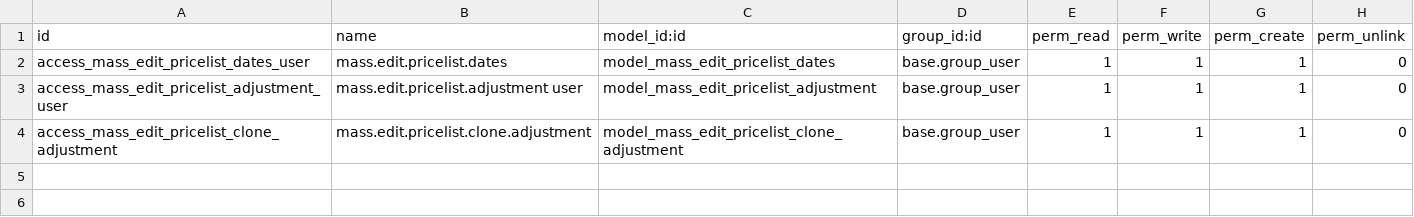
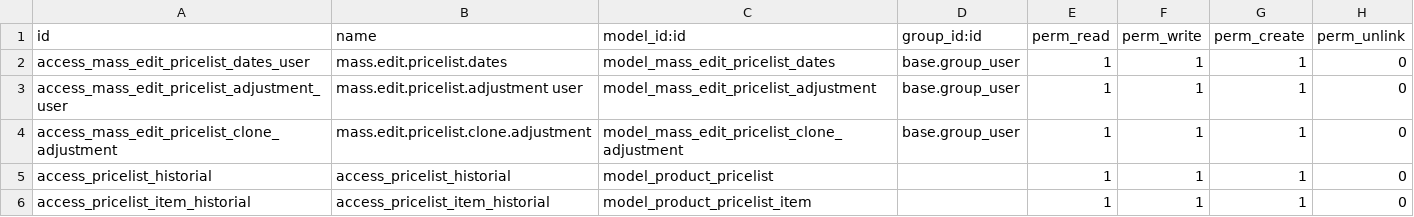
Before and after one commit to BiagioliGroup/bm, a CSV file: biagioli_ecom_module/security/ir.model.access.csv, drawn as a sheet; the diff names each change by its address in the sheet, - before the commit and + after, or states it on an @@ line.

Commit message:
Agregado de metodo "write" en campo list_price

```diff
--- a/biagioli_ecom_module/security/ir.model.access.csv
+++ b/biagioli_ecom_module/security/ir.model.access.csv
+row 5: access_pricelist_historial | access_pricelist_historial | model_product_pricelist |  | 1 | 1 | 1 | 0
+row 6: access_pricelist_item_historial | access_pricelist_item_historial | model_product_pricelist_item |  | 1 | 1 | 1 | 0
```
Also changed, not shown: 1 other file.
